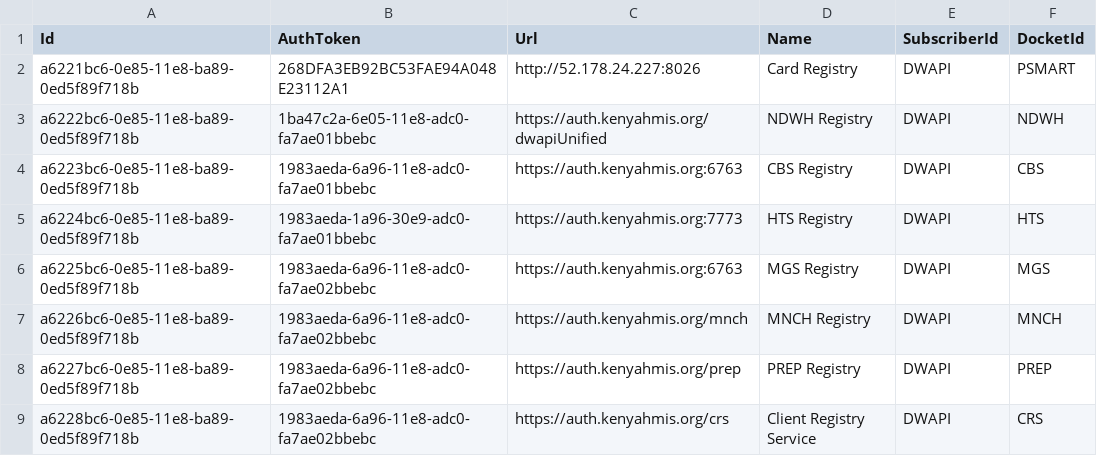
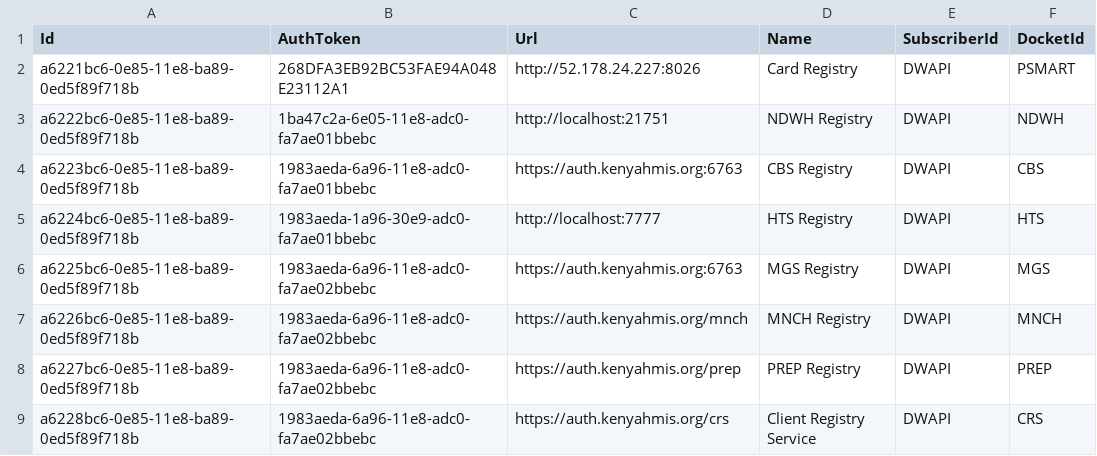
Before and after one commit to palladiumkenya/dwapi, a CSV file: src/Dwapi.SettingsManagement.Infrastructure/Seed/CentralRegistries.csv, drawn as a sheet.

```diff
--- a/src/Dwapi.SettingsManagement.Infrastructure/Seed/CentralRegistries.csv
+++ b/src/Dwapi.SettingsManagement.Infrastructure/Seed/CentralRegistries.csv
@@ -2,5 +2,5 @@ Id|AuthToken|Url|Name|SubscriberId|DocketId
 a6221bc6-0e85-11e8-ba89-0ed5f89f718b|268DFA3EB92BC53FAE94A048E23112A1|http://52.178.24.227:8026|Card Registry|DWAPI|PSMART
-a6222bc6-0e85-11e8-ba89-0ed5f89f718b|1ba47c2a-6e05-11e8-adc0-fa7ae01bbebc|https://auth.kenyahmis.org/dwapiUnified|NDWH Registry|DWAPI|NDWH
+a6222bc6-0e85-11e8-ba89-0ed5f89f718b|1ba47c2a-6e05-11e8-adc0-fa7ae01bbebc|http://localhost:21751|NDWH Registry|DWAPI|NDWH
 a6223bc6-0e85-11e8-ba89-0ed5f89f718b|1983aeda-6a96-11e8-adc0-fa7ae01bbebc|https://auth.kenyahmis.org:6763|CBS Registry|DWAPI|CBS
-a6224bc6-0e85-11e8-ba89-0ed5f89f718b|1983aeda-1a96-30e9-adc0-fa7ae01bbebc|https://auth.kenyahmis.org:7773|HTS Registry|DWAPI|HTS
+a6224bc6-0e85-11e8-ba89-0ed5f89f718b|1983aeda-1a96-30e9-adc0-fa7ae01bbebc|http://localhost:7777|HTS Registry|DWAPI|HTS
 a6225bc6-0e85-11e8-ba89-0ed5f89f718b|1983aeda-6a96-11e8-adc0-fa7ae02bbebc|https://auth.kenyahmis.org:6763|MGS Registry|DWAPI|MGS
```
Also changed, not shown: src/Dwapi.SettingsManagement.Infrastructure/Seed/Extracts.csv, 4 other files.
